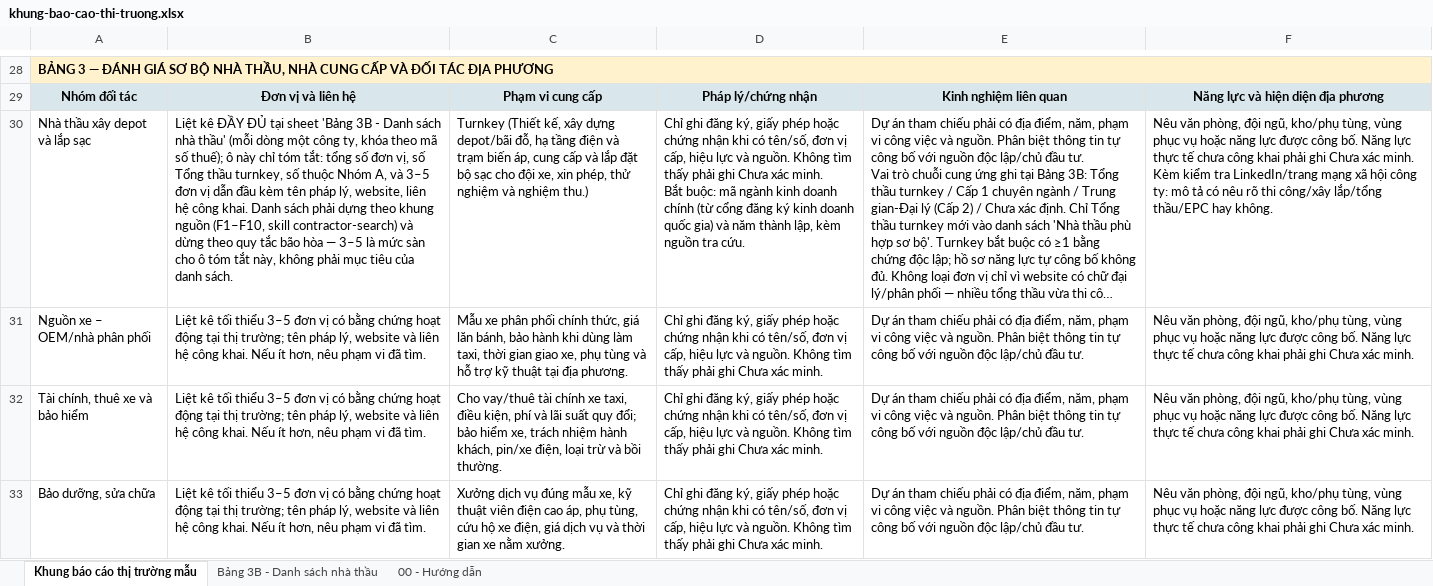
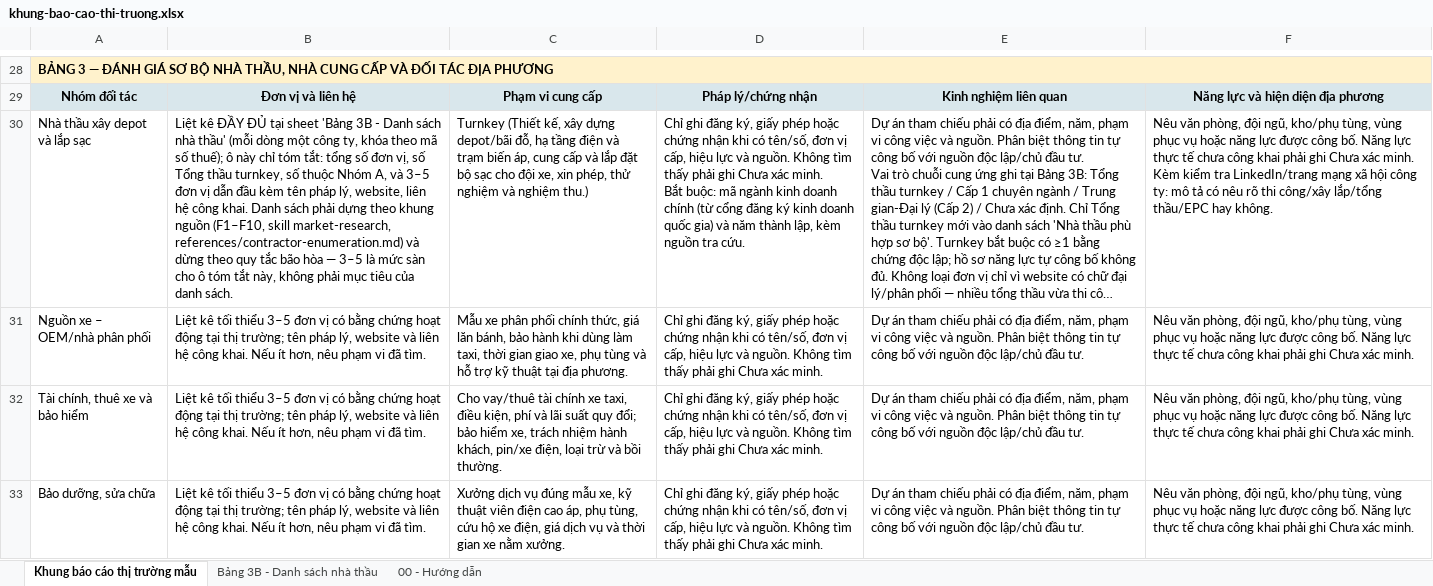
Before and after one commit to Doox1310/Doox-Claude-Plugins, an Excel workbook: skills/market-research/assets/khung-bao-cao-thi-truong.xlsx, sheet Khung báo cáo thị trường mẫu, drawn as a sheet; only a part is shown, gaps mark what is left out; long unchanged cells end in …; values as stored, in another font and other column widths than the file's, no borders; the diff names each change by its address in the sheet, - before the commit and + after, or states it on an @@ line.

Commit message:
feat!: using-doox điều phối mọi yêu cầu, gộp 4 skill research, viết lại 3 tầng, bản 1.2.1
- Gộp research-method, contractor-search, competitor-research vào một
  market-research (thị trường/từ khoá, tìm nhà thầu, so đối thủ); phần
  riêng từng việc nằm trong references/, thêm quy đổi frame/chấm điểm
  nhà thầu cho thị trường ngoài Việt Nam.
- using-doox thành bộ điều phối nạp trước mọi yêu cầu Doox: 7 luật cứng
  chung, định tuyến, chuỗi skill, brief cho agent.
- Cả 12 skill viết lại theo 3 tầng: ranh giới cứng giữ nguyên, còn lại là
  mặc định có lý do mà model được lệch nếu nói rõ; bỏ thủ tục từng bước.
- reminder theo ngôn ngữ user (nhãn vi/en/fr), mail theo ngôn ngữ người nhận.
- Bỏ project-insights. Sửa description market-research sang YAML hợp lệ.

BREAKING: gọi contractor-search, competitor-research, research-method,
project-insights không còn chạy; dùng market-research / project-report.

```diff
--- a/skills/market-research/assets/khung-bao-cao-thi-truong.xlsx (sheet Khung báo cáo thị trường mẫu)
+++ b/skills/market-research/assets/khung-bao-cao-thi-truong.xlsx (sheet Khung báo cáo thị trường mẫu)
-B30: …(F1–F10, skill contractor-search) và dừng…
+B30: …(F1–F10, skill market-research, references/contractor-enumeration.md) và dừng…
```
Also changed, not shown: sheet Bảng 3B - Danh sách nhà thầu, 31 other files.
